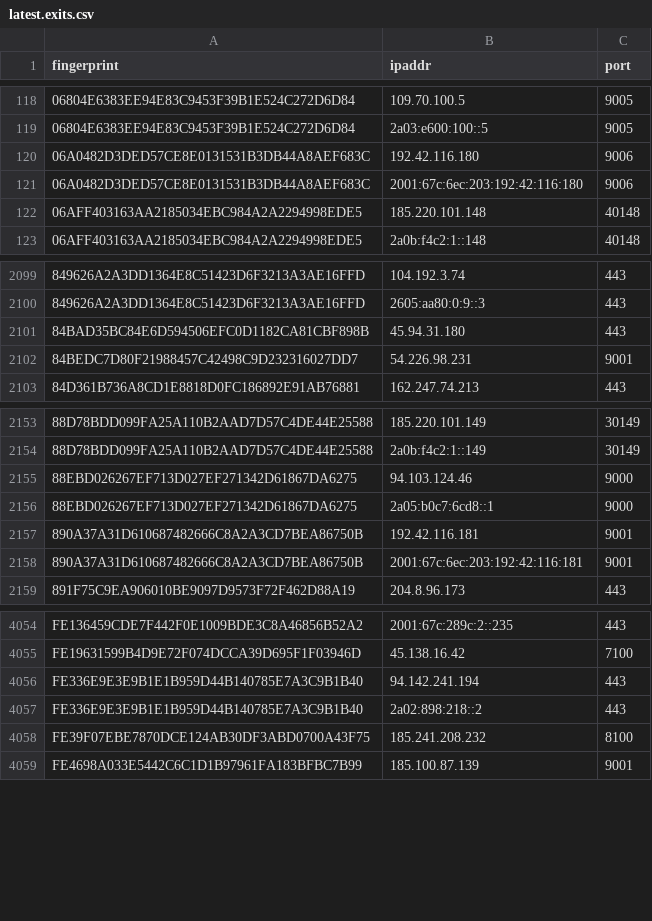
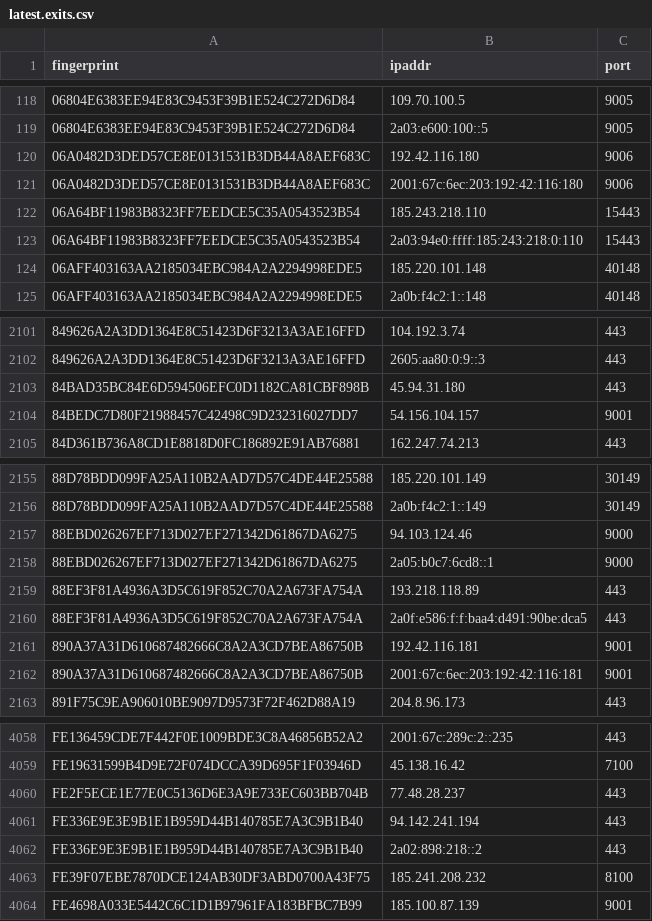
Before and after one commit to alireza-rezaee/tor-nodes, a CSV file: latest.exits.csv, drawn as a sheet; only a part is shown, gaps mark what is left out.

```diff
--- a/latest.exits.csv
+++ b/latest.exits.csv
@@ -121,2 +121,4 @@ fingerprint, ipaddr, port
 06A0482D3DED57CE8E0131531B3DB44A8AEF683C, 2001:67c:6ec:203:192:42:116:180, 9006
+06A64BF11983B8323FF7EEDCE5C35A0543523B54, 185.243.218.110, 15443
+06A64BF11983B8323FF7EEDCE5C35A0543523B54, 2a03:94e0:ffff:185:243:218:0:110, 15443
 06AFF403163AA2185034EBC984A2A2294998EDE5, 185.220.101.148, 40148
@@ -2101,3 +2103,3 @@ fingerprint, ipaddr, port
 84BAD35BC84E6D594506EFC0D1182CA81CBF898B, 45.94.31.180, 443
-84BEDC7D80F21988457C42498C9D232316027DD7, 54.226.98.231, 9001
+84BEDC7D80F21988457C42498C9D232316027DD7, 54.156.104.157, 9001
 84D361B736A8CD1E8818D0FC186892E91AB76881, 162.247.74.213, 443
@@ -2156,2 +2158,4 @@ fingerprint, ipaddr, port
 88EBD026267EF713D027EF271342D61867DA6275, 2a05:b0c7:6cd8::1, 9000
+88EF3F81A4936A3D5C619F852C70A2A673FA754A, 193.218.118.89, 443
+88EF3F81A4936A3D5C619F852C70A2A673FA754A, 2a0f:e586:f:f:baa4:d491:90be:dca5, 443
 890A37A31D610687482666C8A2A3CD7BEA86750B, 192.42.116.181, 9001
@@ -4055,2 +4059,3 @@ FE136459CDE7F442F0E1009BDE3C8A46856B52A2, 2001:67c:289c:2::235, 443
 FE19631599B4D9E72F074DCCA39D695F1F03946D, 45.138.16.42, 7100
+FE2F5ECE1E77E0C5136D6E3A9E733EC603BB704B, 77.48.28.237, 443
 FE336E9E3E9B1E1B959D44B140785E7A3C9B1B40, 94.142.241.194, 443
```
Also changed, not shown: latest.all.csv, latest.guards.csv.
